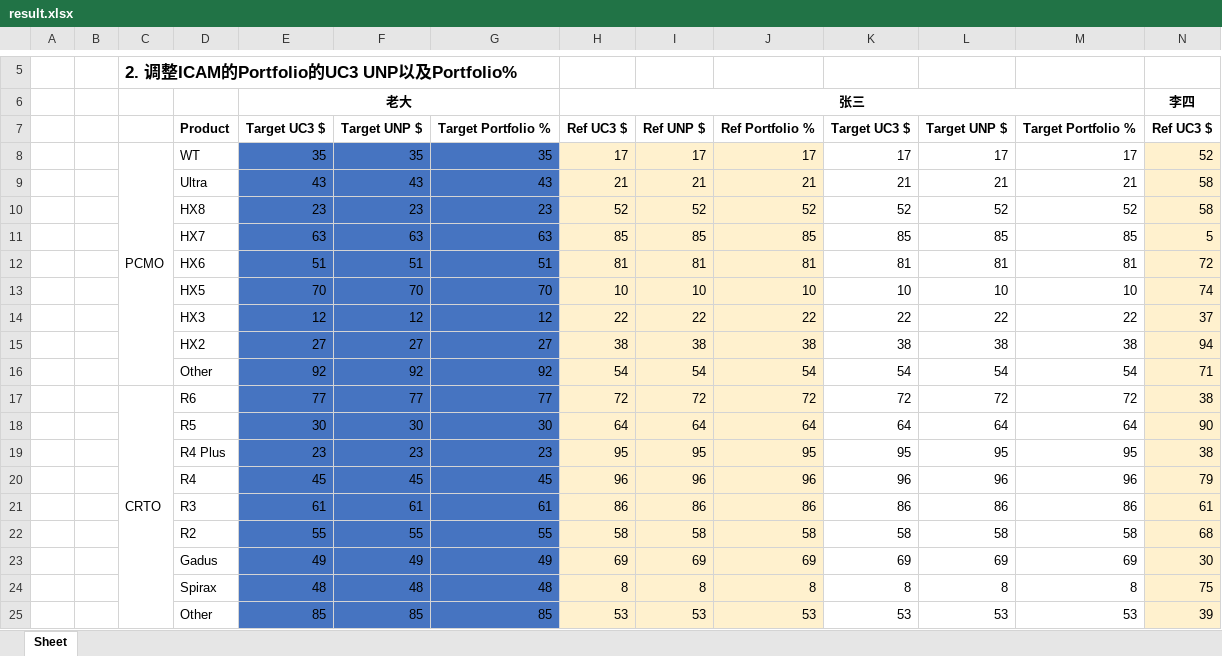
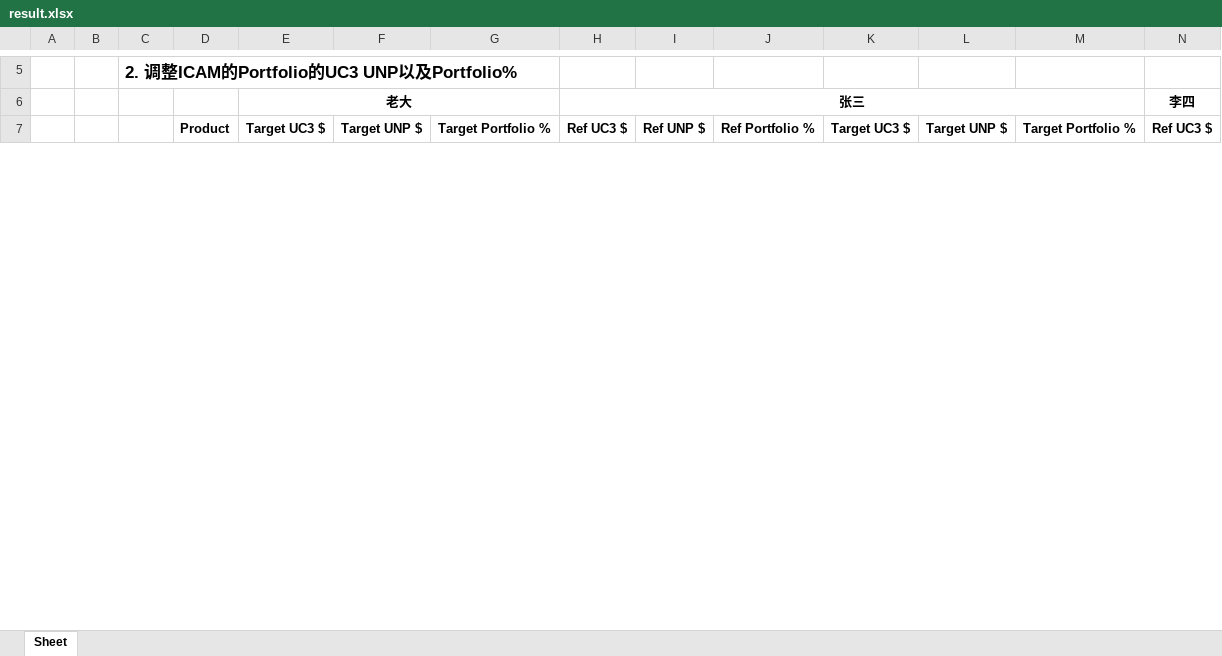
Before and after one commit to intwzt/ShellExcel, an Excel workbook: result.xlsx, sheet Sheet, drawn as a sheet; only a part is shown, gaps mark what is left out; values as stored, in another font and other column widths than the file's, no borders; removed rows and columns are numbered as before the commit, all else as after; rows hold the shown columns only; the diff covers the shown part only; the diff names each change by its address in the sheet, - before the commit and + after, or states it on an @@ line.

```diff
--- a/result.xlsx (sheet Sheet)
+++ b/result.xlsx (sheet Sheet)
-row 8:  |  | PCMO | WT | 35 | 35 | 35 | 17 | 17 | 17 | 17 | 17 | 17 | 52
-row 9:  |  |  | Ultra | 43 | 43 | 43 | 21 | 21 | 21 | 21 | 21 | 21 | 58
-row 10:  |  |  | HX8 | 23 | 23 | 23 | 52 | 52 | 52 | 52 | 52 | 52 | 58
-row 11:  |  |  | HX7 | 63 | 63 | 63 | 85 | 85 | 85 | 85 | 85 | 85 | 5
-row 12:  |  |  | HX6 | 51 | 51 | 51 | 81 | 81 | 81 | 81 | 81 | 81 | 72
-row 13:  |  |  | HX5 | 70 | 70 | 70 | 10 | 10 | 10 | 10 | 10 | 10 | 74
-row 14:  |  |  | HX3 | 12 | 12 | 12 | 22 | 22 | 22 | 22 | 22 | 22 | 37
-row 15:  |  |  | HX2 | 27 | 27 | 27 | 38 | 38 | 38 | 38 | 38 | 38 | 94
-row 16:  |  |  | Other | 92 | 92 | 92 | 54 | 54 | 54 | 54 | 54 | 54 | 71
-row 17:  |  | CRTO | R6 | 77 | 77 | 77 | 72 | 72 | 72 | 72 | 72 | 72 | 38
-row 18:  |  |  | R5 | 30 | 30 | 30 | 64 | 64 | 64 | 64 | 64 | 64 | 90
-row 19:  |  |  | R4 Plus | 23 | 23 | 23 | 95 | 95 | 95 | 95 | 95 | 95 | 38
-row 20:  |  |  | R4 | 45 | 45 | 45 | 96 | 96 | 96 | 96 | 96 | 96 | 79
-row 21:  |  |  | R3 | 61 | 61 | 61 | 86 | 86 | 86 | 86 | 86 | 86 | 61
-row 22:  |  |  | R2 | 55 | 55 | 55 | 58 | 58 | 58 | 58 | 58 | 58 | 68
-row 23:  |  |  | Gadus | 49 | 49 | 49 | 69 | 69 | 69 | 69 | 69 | 69 | 30
-row 24:  |  |  | Spirax | 48 | 48 | 48 | 8 | 8 | 8 | 8 | 8 | 8 | 75
-row 25:  |  |  | Other | 85 | 85 | 85 | 53 | 53 | 53 | 53 | 53 | 53 | 39
```
Also changed, not shown: 18 added rows elsewhere in this sheet, 7 other files.
